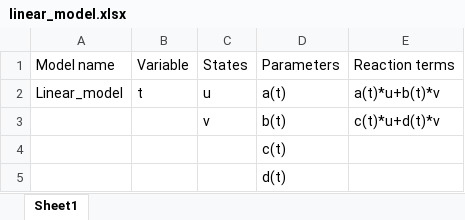
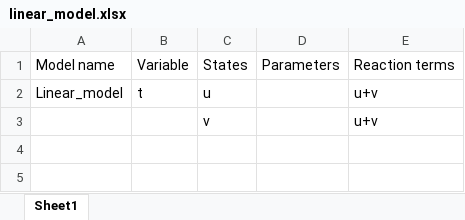
Before and after one commit to JohannesBorgqvist/symSys_1st_ODEs, an Excel workbook: Input/linear_model.xlsx, sheet Sheet1, drawn as a sheet; values as stored, in another font and other column widths than the file's, no borders; removed rows and columns are numbered as before the commit, all else as after; the diff names each change by its address in the sheet, - before the commit and + after, or states it on an @@ line.

```diff
--- a/Input/linear_model.xlsx (sheet Sheet1)
+++ b/Input/linear_model.xlsx (sheet Sheet1)
-D2: a(t)
+D2: (empty)
-E2: a(t)*u+b(t)*v
+E2: u+v
-row 3:  |  | v | b(t) | c(t)*u+d(t)*v
-row 4:  |  |  | c(t)
-row 5:  |  |  | d(t)
+row 3:  |  | v |  | u+v
```
Also changed, not shown: 19 other files.
